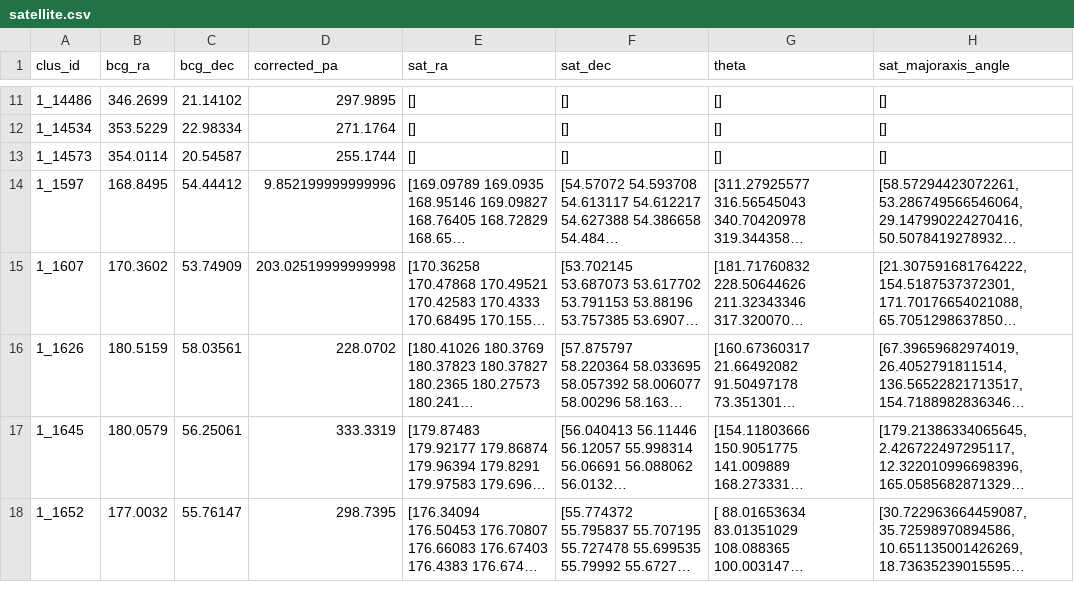
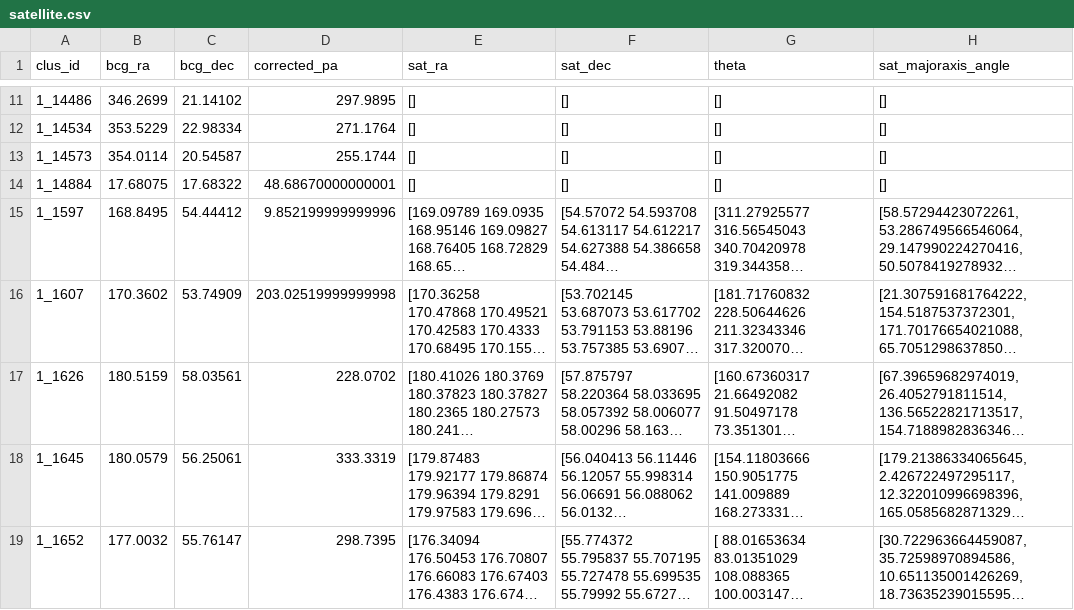
Before and after one commit to Charddh/PHYS450-Angular-Conformity, a CSV file: satellite.csv, drawn as a sheet; only a part is shown, gaps mark what is left out; long unchanged cells end in …; the diff covers the shown part only; the diff names each change by its address in the sheet, - before the commit and + after, or states it on an @@ line.

```diff
--- a/satellite.csv
+++ b/satellite.csv
+row 14: 1_14884 | 17.68075 | 17.68322 | 48.68670000000001 | [] | [] | [] | []
```
Also changed, not shown: 1 added row and 1 removed row elsewhere in this file, angles.csv, 3 other files.
